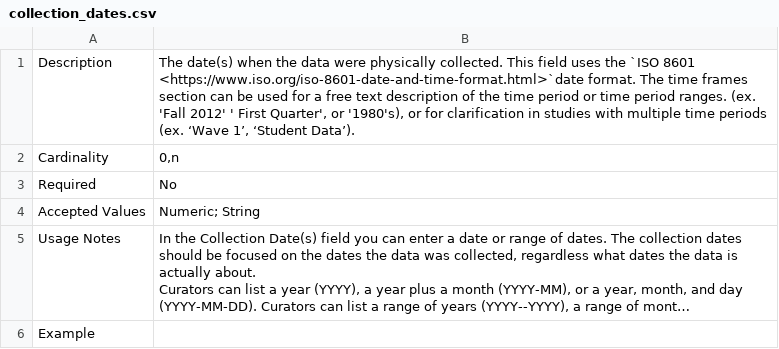
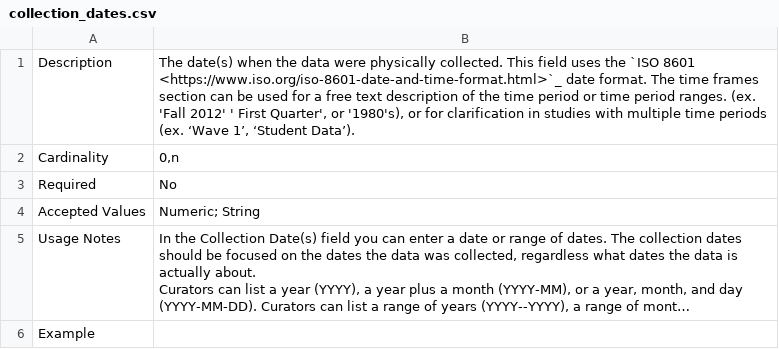
Before and after one commit to shallcro/rtd-test-20211021, a CSV file: docs/source/collection_dates.csv, drawn as a sheet; long unchanged cells end in ….

```diff
--- a/docs/source/collection_dates.csv
+++ b/docs/source/collection_dates.csv
@@ -1,2 +1,2 @@
-Description,"The date(s) when the data were physically collected. This field uses the `ISO 8601 <https://www.iso.org/iso-8601-date-and-time-format.html>`date format. The time frames section can be used for a free text description of the time period or time period ranges. (ex. 'Fall 2012' ' First Quarter', or '1980's), or for clarification in studies with multiple time periods (ex. ‘Wave 1’, ‘Student Data’)."
+Description,"The date(s) when the data were physically collected. This field uses the `ISO 8601 <https://www.iso.org/iso-8601-date-and-time-format.html>`_ date format. The time frames section can be used for a free text description of the time period or time period ranges. (ex. 'Fall 2012' ' First Quarter', or '1980's), or for clarification in studies with multiple time periods (ex. ‘Wave 1’, ‘Student Data’)."
 Cardinality,"0,n"
```
Also changed, not shown: docs/source/geographic_coverage_areas.csv, docs/source/study_time_periods.csv.
